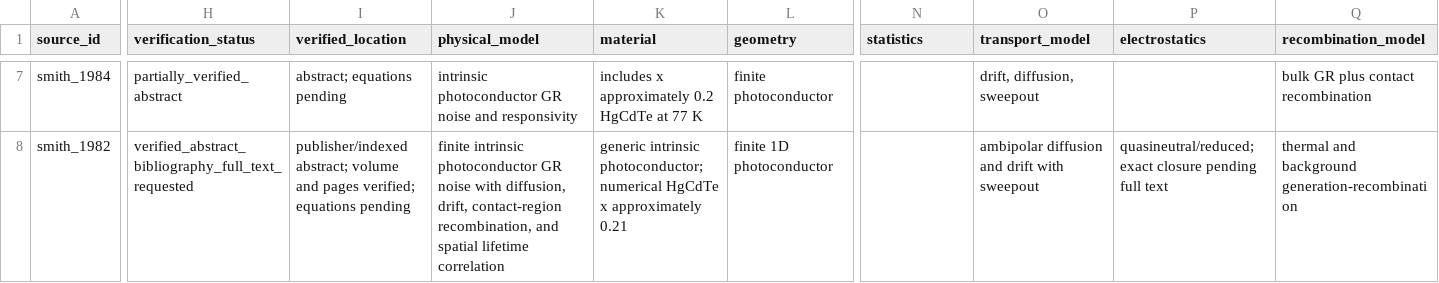
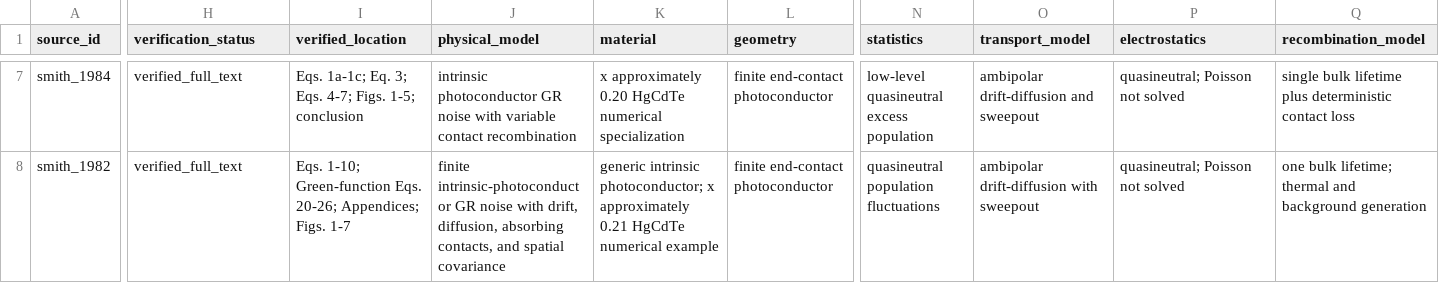
Before and after one commit to Kajin-0/MCT-research, a CSV file: literature/stochastic_transport_noise/literature_matrix.csv, drawn as a sheet; only a part is shown, gaps mark what is left out; the diff covers the shown part only; the diff names each change by its address in the sheet, - before the commit and + after, or states it on an @@ line.

Commit message:
Update R06 matrix from supplied full papers

```diff
--- a/literature/stochastic_transport_noise/literature_matrix.csv
+++ b/literature/stochastic_transport_noise/literature_matrix.csv
-H7 (verification_status): partially_verified_abstract
+H7 (verification_status): verified_full_text
-I7 (verified_location): abstract; equations pending
+I7 (verified_location): Eqs. 1a-1c; Eq. 3; Eqs. 4-7; Figs. 1-5; conclusion
-J7 (physical_model): …GR noise and responsivity
+J7 (physical_model): …GR noise with variable contact recombination
-K7 (material): includes x approximately 0.2 HgCdTe at 77 K
+K7 (material): x approximately 0.20 HgCdTe numerical specialization
-L7 (geometry): finite photoconductor
+L7 (geometry): finite end-contact photoconductor
-N7 (statistics): (empty)
+N7 (statistics): low-level quasineutral excess population
-O7 (transport_model): drift, diffusion, sweepout
+O7 (transport_model): ambipolar drift-diffusion and sweepout
-P7 (electrostatics): (empty)
+P7 (electrostatics): quasineutral; Poisson not solved
-Q7 (recombination_model): bulk GR plus contact recombination
+Q7 (recombination_model): single bulk lifetime plus deterministic contact loss
-H8 (verification_status): verified_abstract_bibliography_full_text_requested
+H8 (verification_status): verified_full_text
-I8 (verified_location): publisher/indexed abstract; volume and pages verified; equations pending
+I8 (verified_location): Eqs. 1-10; Green-function Eqs. 20-26; Appendices; Figs. 1-7
-J8 (physical_model): finite intrinsic photoconductor GR noise with diffusion, drift, contact-region recombination, and spatial lifetime correlation
+J8 (physical_model): finite intrinsic-photoconductor GR noise with drift, diffusion, absorbing contacts, and spatial covariance
-K8 (material): …intrinsic photoconductor; numerical HgCdTe x approximately 0.21
+K8 (material): …intrinsic photoconductor; x approximately 0.21 HgCdTe numerical example
-L8 (geometry): finite 1D photoconductor
+L8 (geometry): finite end-contact photoconductor
-N8 (statistics): (empty)
+N8 (statistics): quasineutral population fluctuations
-O8 (transport_model): ambipolar diffusion and drift with sweepout
+O8 (transport_model): ambipolar drift-diffusion with sweepout
-P8 (electrostatics): quasineutral/reduced; exact closure pending full text
+P8 (electrostatics): quasineutral; Poisson not solved
-Q8 (recombination_model): thermal and background generation-recombination
+Q8 (recombination_model): one bulk lifetime; thermal and background generation
```
Also changed, not shown: 135 edited cells elsewhere in this file.
